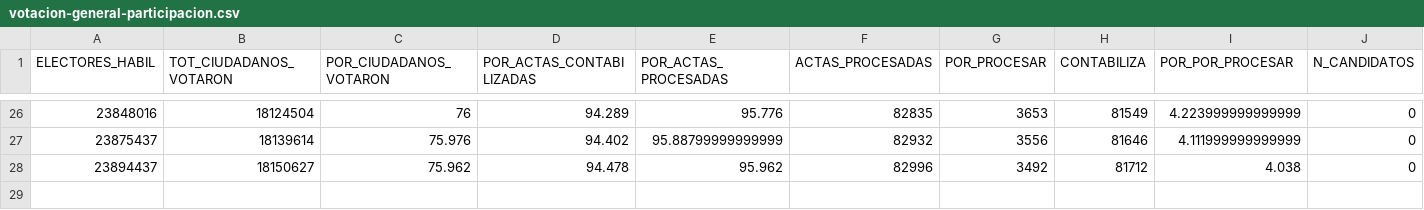
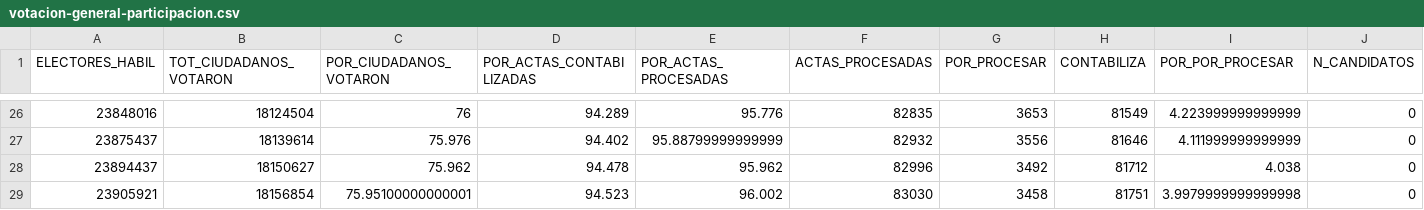
Before and after one commit to jmcastagnetto/2021-segunda-vuelta-eleccion-presidencial-peru, a CSV file: datos/generales/votacion-general-participacion.csv, drawn as a sheet; only a part is shown, gaps mark what is left out; rows hold the shown columns only; the diff names each change by its address in the sheet, - before the commit and + after, or states it on an @@ line.

```diff
--- a/datos/generales/votacion-general-participacion.csv
+++ b/datos/generales/votacion-general-participacion.csv
+row 29: 23905921 | 18156854 | 75.95100000000001 | 94.523 | 96.002 | 83030 | 3458 | 81751 | 3.9979999999999998 | 0
```
Also changed, not shown: datos/distritos/votacion-distrito-resultados.csv, datos/distritos/votacion-distrito-totales.csv, 15 other files.
